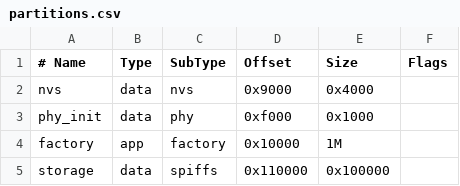
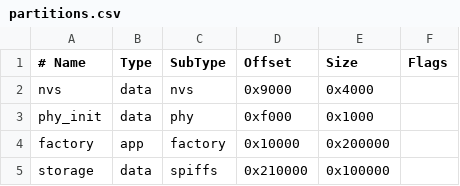
Before and after one commit to GitScrider/FederatedEdgeComputing, a CSV file: FederatedLearningESP32/partitions.csv, drawn as a sheet; the diff names each change by its address in the sheet, - before the commit and + after, or states it on an @@ line.

```diff
--- a/FederatedLearningESP32/partitions.csv
+++ b/FederatedLearningESP32/partitions.csv
-E4 (Size): 1M
+E4 (Size): 0x200000
-D5 (Offset): 0x110000
+D5 (Offset): 0x210000
```
Also changed, not shown: DeepLearning/dataset/datasettraining.csv, 12 other files.
